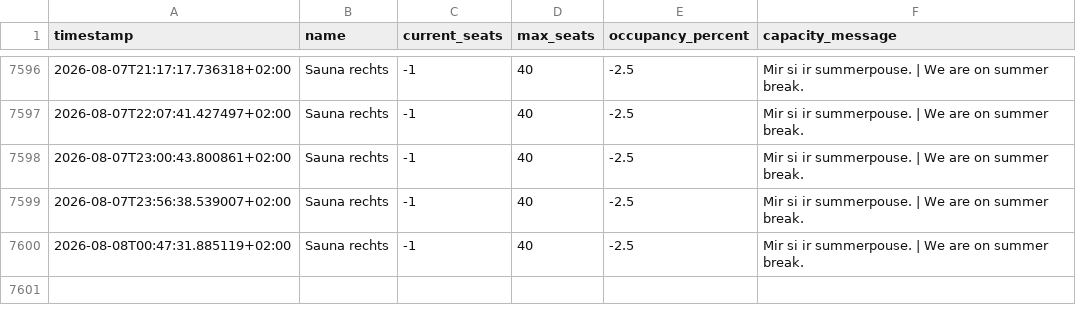
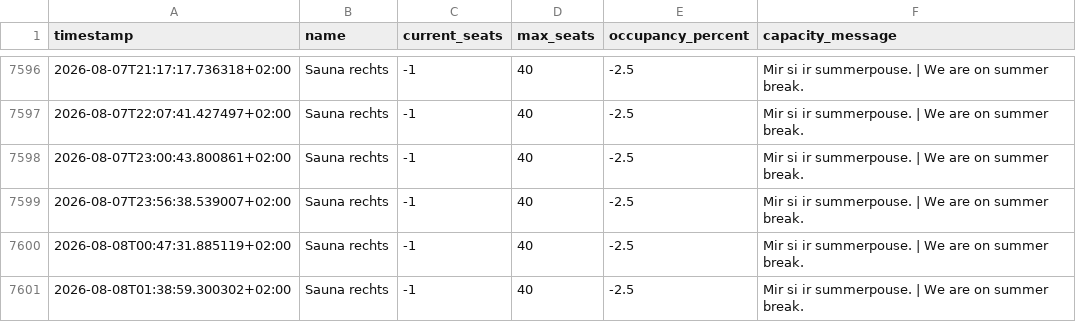
Before and after one commit to Real-Slin-Shady/SaunaLorrainAuslastung, a CSV file: data/occupancy_log.csv, drawn as a sheet; only a part is shown, gaps mark what is left out.

```diff
--- a/data/occupancy_log.csv
+++ b/data/occupancy_log.csv
@@ -7600 +7600,2 @@ timestamp,name,current_seats,max_seats,occupancy_percent,capacity_message
 2026-08-08T00:47:31.885119+02:00,Sauna rechts,-1,40,-2.5,Mir si ir summerpouse. | We are on summer break.
+2026-08-08T01:38:59.300302+02:00,Sauna rechts,-1,40,-2.5,Mir si ir summerpouse. | We are on summer break.
```
Also changed, not shown: 3 other files.
